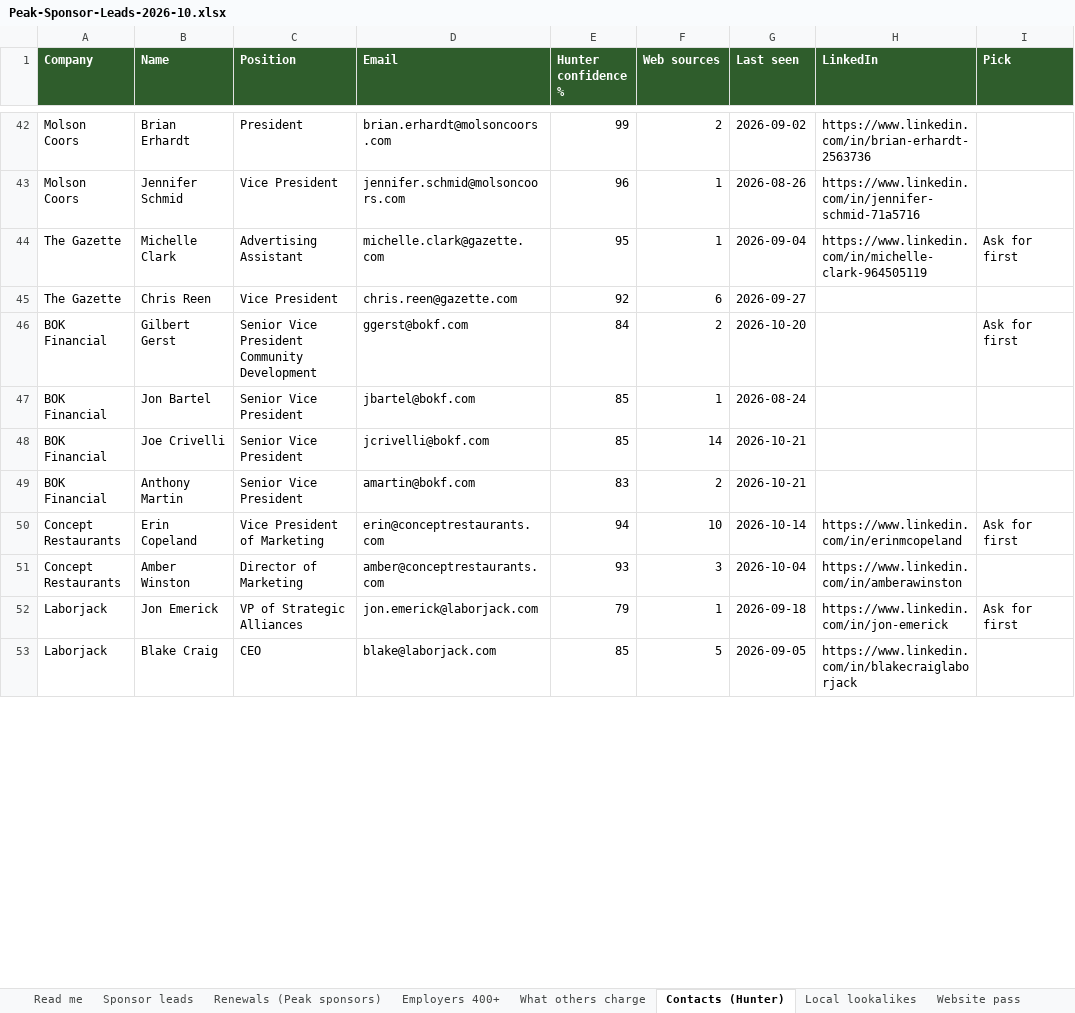
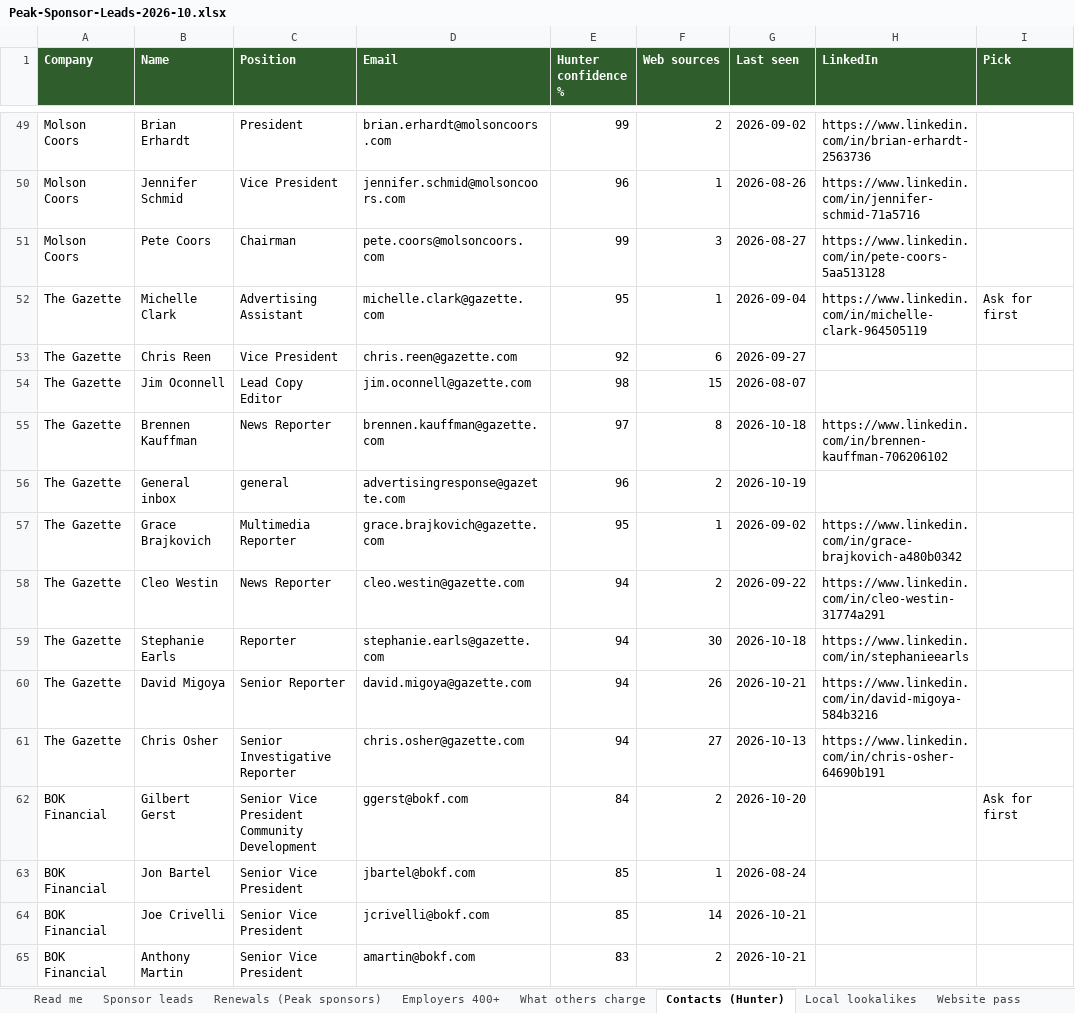
Before and after one commit to traversePlatforms/workspace, an Excel workbook: matthew/peak-pickleball-sponsorship/Peak-Sponsor-Leads-2026-10.xlsx, sheet Contacts (Hunter), drawn as a sheet; only a part is shown, gaps mark what is left out; the shorter side is filled out with more unchanged rows; values as stored, in another font and other column widths than the file's, no borders; the diff covers the shown part only; the diff names each change by its address in the sheet, - before the commit and + after, or states it on an @@ line.

```diff
--- a/matthew/peak-pickleball-sponsorship/Peak-Sponsor-Leads-2026-10.xlsx (sheet Contacts (Hunter))
+++ b/matthew/peak-pickleball-sponsorship/Peak-Sponsor-Leads-2026-10.xlsx (sheet Contacts (Hunter))
+row 51: Molson Coors | Pete Coors | Chairman | pete.coors@molsoncoors.com | 99 | 3 | 2026-08-27 | https://www.linkedin.com/in/pete-coors-5aa513128
+row 54: The Gazette | Jim Oconnell | Lead Copy Editor | jim.oconnell@gazette.com | 98 | 15 | 2026-08-07
+row 55: The Gazette | Brennen Kauffman | News Reporter | brennen.kauffman@gazette.com | 97 | 8 | 2026-10-18 | https://www.linkedin.com/in/brennen-kauffman-706206102
+row 56: The Gazette | General inbox | general | advertisingresponse@gazette.com | 96 | 2 | 2026-10-19
+row 57: The Gazette | Grace Brajkovich | Multimedia Reporter | grace.brajkovich@gazette.com | 95 | 1 | 2026-09-02 | https://www.linkedin.com/in/grace-brajkovich-a480b0342
+row 58: The Gazette | Cleo Westin | News Reporter | cleo.westin@gazette.com | 94 | 2 | 2026-09-22 | https://www.linkedin.com/in/cleo-westin-31774a291
+row 59: The Gazette | Stephanie Earls | Reporter | stephanie.earls@gazette.com | 94 | 30 | 2026-10-18 | https://www.linkedin.com/in/stephanieearls
+row 60: The Gazette | David Migoya | Senior Reporter | david.migoya@gazette.com | 94 | 26 | 2026-10-21 | https://www.linkedin.com/in/david-migoya-584b3216
+row 61: The Gazette | Chris Osher | Senior Investigative Reporter | chris.osher@gazette.com | 94 | 27 | 2026-10-13 | https://www.linkedin.com/in/chris-osher-64690b191
```
Also changed, not shown: 115 added rows elsewhere in this sheet, 6 other files.
